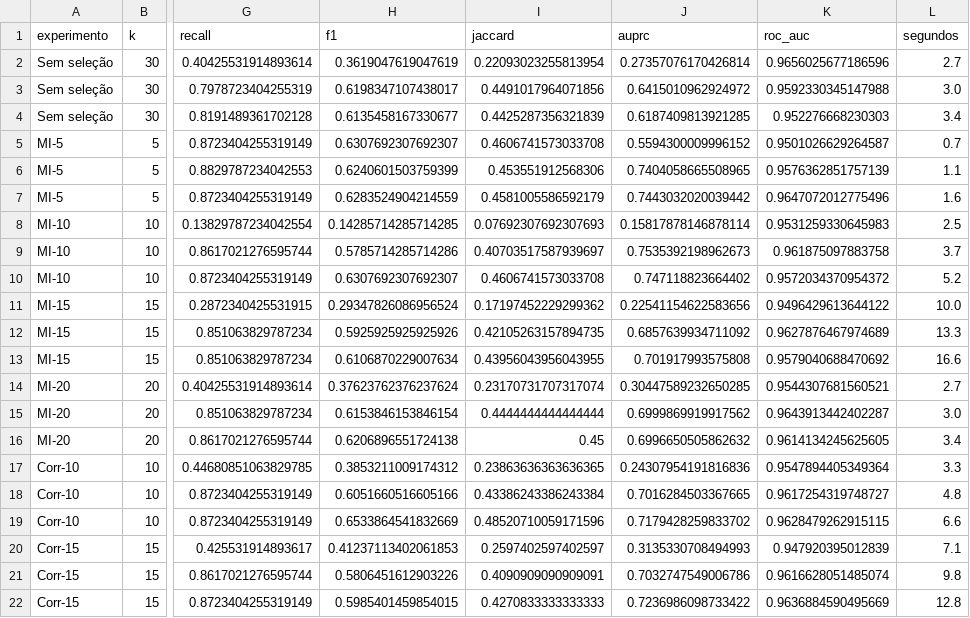
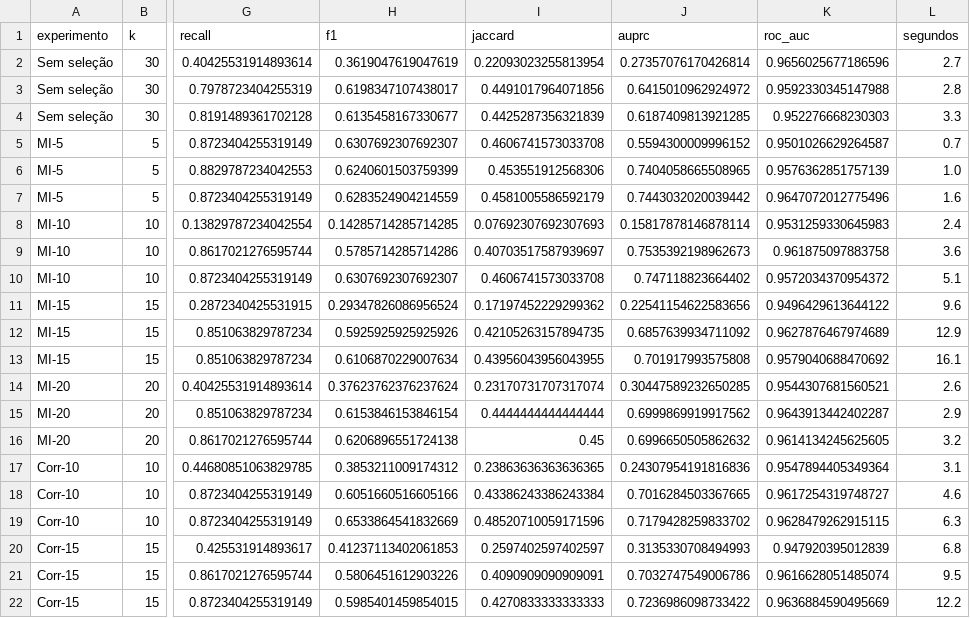
Before and after one commit to GuilhermeAlmeida7/ProjetoIntegrador_VI, a CSV file: resultados/validacao_lof.csv, drawn as a sheet; only a part is shown, gaps mark what is left out; the diff names each change by its address in the sheet, - before the commit and + after, or states it on an @@ line.

Commit message:
Atualiza análise completa, modelo e resultados de validação

```diff
--- a/resultados/validacao_lof.csv
+++ b/resultados/validacao_lof.csv
-L3 (segundos): 3.0
+L3 (segundos): 2.8
-L4 (segundos): 3.4
+L4 (segundos): 3.3
-L6 (segundos): 1.1
+L6 (segundos): 1.0
-L8 (segundos): 2.5
+L8 (segundos): 2.4
-L9 (segundos): 3.7
+L9 (segundos): 3.6
-L10 (segundos): 5.2
+L10 (segundos): 5.1
-L11 (segundos): 10.0
+L11 (segundos): 9.6
-L12 (segundos): 13.3
+L12 (segundos): 12.9
-L13 (segundos): 16.6
+L13 (segundos): 16.1
-L14 (segundos): 2.7
+L14 (segundos): 2.6
-L15 (segundos): 3.0
+L15 (segundos): 2.9
-L16 (segundos): 3.4
+L16 (segundos): 3.2
-L17 (segundos): 3.3
+L17 (segundos): 3.1
-L18 (segundos): 4.8
+L18 (segundos): 4.6
-L19 (segundos): 6.6
+L19 (segundos): 6.3
-L20 (segundos): 7.1
+L20 (segundos): 6.8
-L21 (segundos): 9.8
+L21 (segundos): 9.5
-L22 (segundos): 12.8
+L22 (segundos): 12.2
```
Also changed, not shown: resultados/validacao_isolation_forest.csv, 2 other files.
